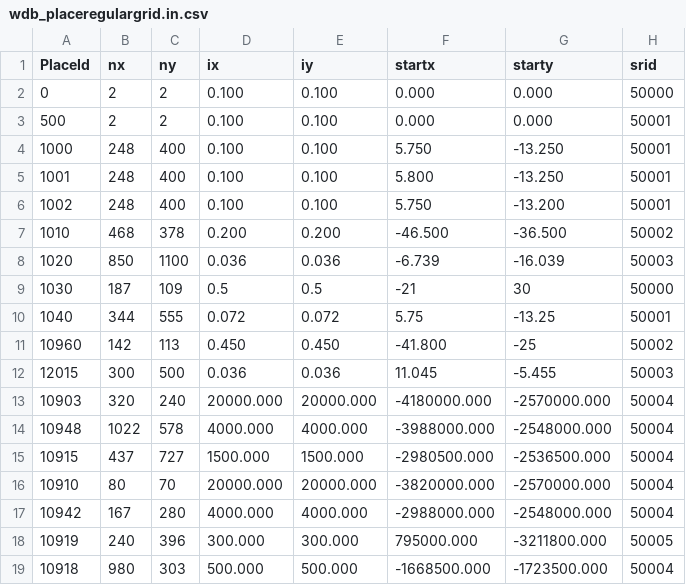
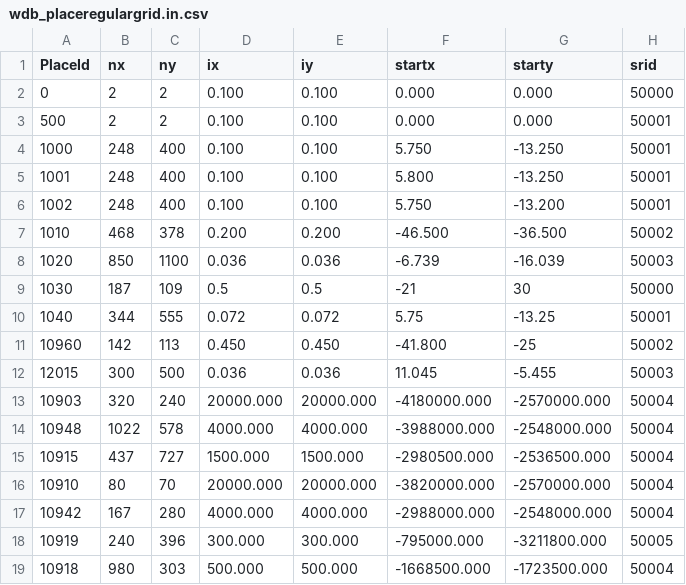
Before and after one commit to metno/wdb, a CSV file: etc/metadata/wdb_placeregulargrid.in.csv, drawn as a sheet.

Commit message:
Fixed oslo fjord grid.

```diff
--- a/etc/metadata/wdb_placeregulargrid.in.csv
+++ b/etc/metadata/wdb_placeregulargrid.in.csv
@@ -17,3 +17,3 @@ PlaceId|nx|ny|ix|iy|startx|starty|srid
 10942|167|280|4000.000|4000.000|-2988000.000|-2548000.000|50004
-10919|240|396|300.000|300.000|795000.000|-3211800.000|50005
+10919|240|396|300.000|300.000|-795000.000|-3211800.000|50005
 10918|980|303|500.000|500.000|-1668500.000|-1723500.000|50004
```
